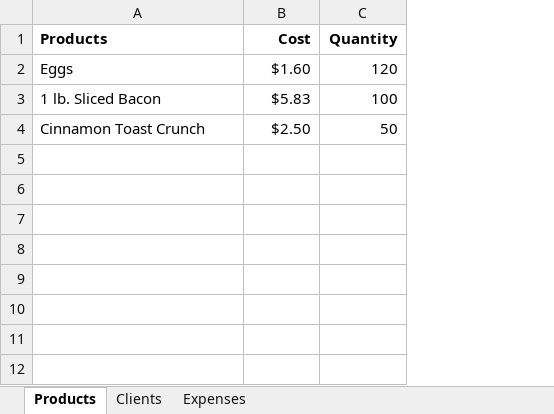
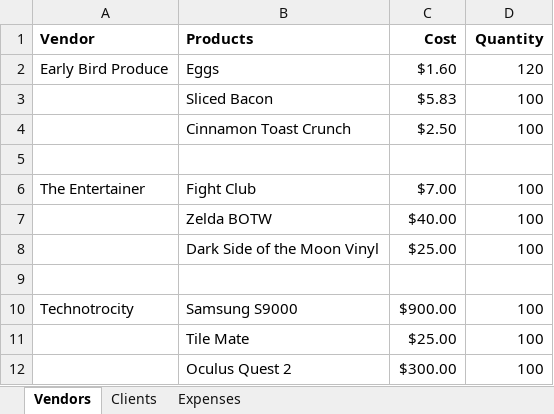
Before and after one commit to 210927-Reston-UiPath/Embrey_J-P0, an Excel workbook: RoSATron/ExcelData/RoSATarget.xlsx, sheet Vendors, drawn as a sheet; values as stored, in another font and other column widths than the file's, no borders; addresses are those after the commit; the diff names each change by its address in the sheet, - before the commit and + after, or states it on an @@ line.

Commit message:
Updated variables and Excel data

```diff
--- a/RoSATron/ExcelData/RoSATarget.xlsx (sheet Vendors)
+++ b/RoSATron/ExcelData/RoSATarget.xlsx (sheet Vendors)
-sheet tab: Products
+sheet tab: Vendors
+column A (Vendor), row 2: Early Bird Produce
-B3 (Products): 1 lb. Sliced Bacon
+B3 (Products): Sliced Bacon
-D4 (Quantity): 50
+D4 (Quantity): 100
+row 5: (empty)
+row 6: The Entertainer | Fight Club | $7.00 | 100
+row 7:  | Zelda BOTW | $40.00 | 100
+row 8:  | Dark Side of the Moon Vinyl | $25.00 | 100
+row 9: (empty)
+row 10: Technotrocity | Samsung S9000 | $900.00 | 100
+row 11:  | Tile Mate | $25.00 | 100
+row 12:  | Oculus Quest 2 | $300.00 | 100
```
Also changed, not shown: sheet Clients, 3 other files.
